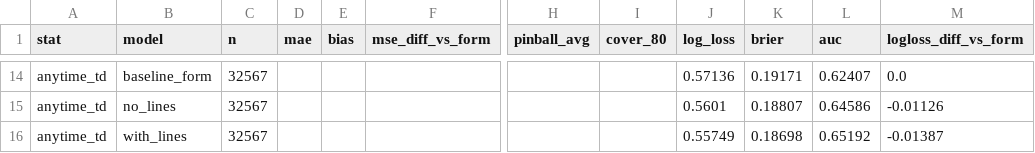
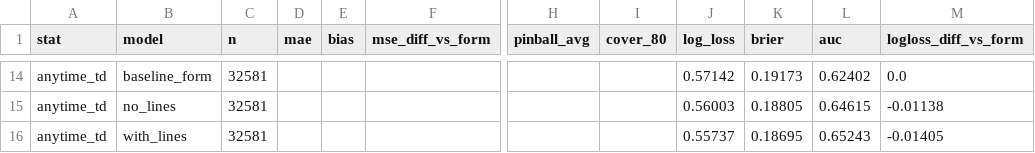
Before and after one commit to Webby234/NFL_Predictions, a CSV file: reports/props_skill_summary.csv, drawn as a sheet; only a part is shown, gaps mark what is left out; the diff covers the shown part only; the diff names each change by its address in the sheet, - before the commit and + after, or states it on an @@ line.

```diff
--- a/reports/props_skill_summary.csv
+++ b/reports/props_skill_summary.csv
-C14:C16 (n): 32567
+C14:C16 (n): 32581
-J14 (log_loss): 0.57136
+J14 (log_loss): 0.57142
-K14 (brier): 0.19171
+K14 (brier): 0.19173
-L14 (auc): 0.62407
+L14 (auc): 0.62402
-J15 (log_loss): 0.5601
+J15 (log_loss): 0.56003
-K15 (brier): 0.18807
+K15 (brier): 0.18805
-L15 (auc): 0.64586
+L15 (auc): 0.64615
-M15 (logloss_diff_vs_form): -0.01126
+M15 (logloss_diff_vs_form): -0.01138
-J16 (log_loss): 0.55749
+J16 (log_loss): 0.55737
-K16 (brier): 0.18698
+K16 (brier): 0.18695
-L16 (auc): 0.65192
+L16 (auc): 0.65243
-M16 (logloss_diff_vs_form): -0.01387
+M16 (logloss_diff_vs_form): -0.01405
```
Also changed, not shown: 7 added rows, 7 removed rows and 16 edited cells elsewhere in this file, reports/props_anytime_td_calibration.csv, reports/props_pass_tds_calibration.csv, 21 other files.
